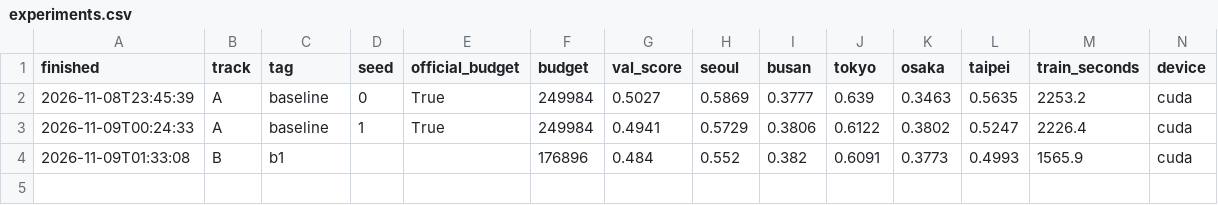
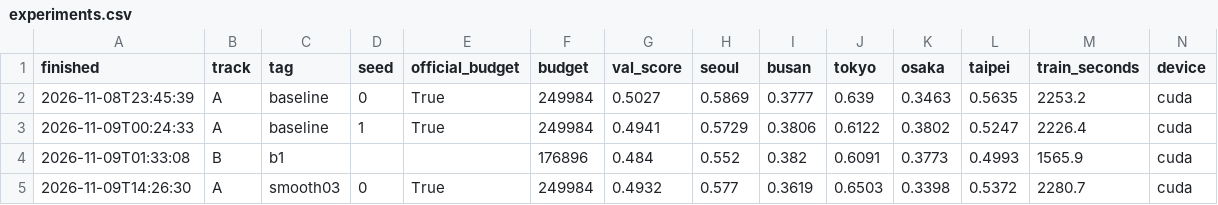
Before and after one commit to RyuJunMo-Projects/mas1004-assignment2, a CSV file: experiments.csv, drawn as a sheet; only a part is shown; rows hold the shown columns only; the diff names each change by its address in the sheet, - before the commit and + after, or states it on an @@ line.

Commit message:
Log the smooth03 validation score and what it means

```diff
--- a/experiments.csv
+++ b/experiments.csv
+row 5: 2026-11-09T14:26:30 | A | smooth03 | 0 | True | 249984 | 0.4932 | 0.577 | 0.3619 | 0.6503 | 0.3398 | 0.5372 | 2280.7 | cuda
```
Also changed, not shown: 1 other file.
